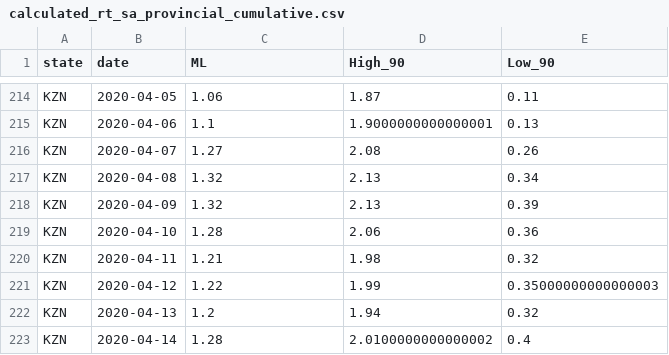
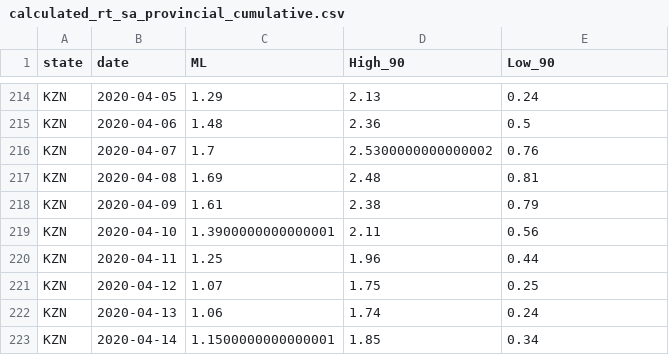
Before and after one commit to nikrich/covid19za, a CSV file: data/calc/calculated_rt_sa_provincial_cumulative.csv, drawn as a sheet; only a part is shown, gaps mark what is left out; the diff covers the shown part only; the diff names each change by its address in the sheet, - before the commit and + after, or states it on an @@ line.

```diff
--- a/data/calc/calculated_rt_sa_provincial_cumulative.csv
+++ b/data/calc/calculated_rt_sa_provincial_cumulative.csv
-C214 (ML): 1.06
+C214 (ML): 1.29
-D214 (High_90): 1.87
+D214 (High_90): 2.13
-E214 (Low_90): 0.11
+E214 (Low_90): 0.24
-C215 (ML): 1.1
+C215 (ML): 1.48
-D215 (High_90): 1.9000000000000001
+D215 (High_90): 2.36
-E215 (Low_90): 0.13
+E215 (Low_90): 0.5
-C216 (ML): 1.27
+C216 (ML): 1.7
-D216 (High_90): 2.08
+D216 (High_90): 2.5300000000000002
-E216 (Low_90): 0.26
+E216 (Low_90): 0.76
-C217 (ML): 1.32
+C217 (ML): 1.69
-D217 (High_90): 2.13
+D217 (High_90): 2.48
-E217 (Low_90): 0.34
+E217 (Low_90): 0.81
-C218 (ML): 1.32
+C218 (ML): 1.61
-D218 (High_90): 2.13
+D218 (High_90): 2.38
-E218 (Low_90): 0.39
+E218 (Low_90): 0.79
-C219 (ML): 1.28
+C219 (ML): 1.3900000000000001
-D219 (High_90): 2.06
+D219 (High_90): 2.11
-E219 (Low_90): 0.36
+E219 (Low_90): 0.56
-C220 (ML): 1.21
+C220 (ML): 1.25
-D220 (High_90): 1.98
+D220 (High_90): 1.96
-E220 (Low_90): 0.32
+E220 (Low_90): 0.44
-C221 (ML): 1.22
+C221 (ML): 1.07
-D221 (High_90): 1.99
+D221 (High_90): 1.75
-E221 (Low_90): 0.35000000000000003
+E221 (Low_90): 0.25
-C222 (ML): 1.2
+C222 (ML): 1.06
-D222 (High_90): 1.94
+D222 (High_90): 1.74
-E222 (Low_90): 0.32
+E222 (Low_90): 0.24
-C223 (ML): 1.28
+C223 (ML): 1.1500000000000001
-D223 (High_90): 2.0100000000000002
+D223 (High_90): 1.85
-E223 (Low_90): 0.4
+E223 (Low_90): 0.34
```
Also changed, not shown: 4 added rows, 4 removed rows and 105 edited cells elsewhere in this file, data/calc/calculated_rt_gp_district_cumulative.csv.
